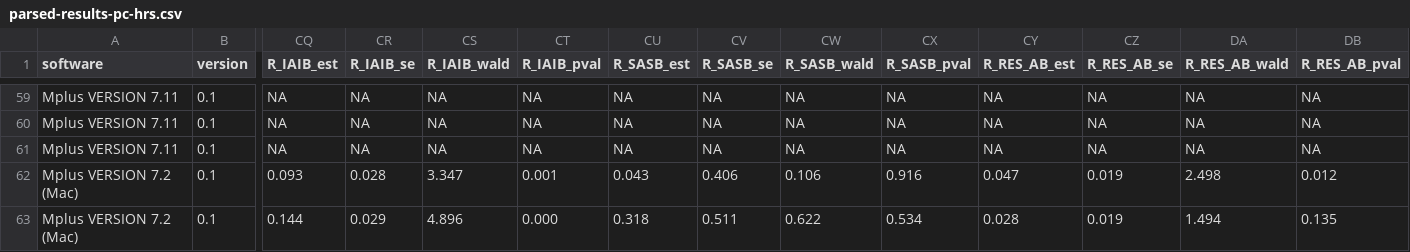
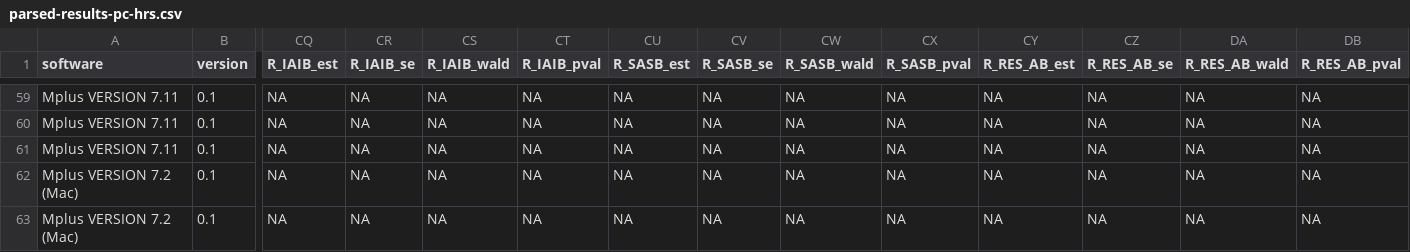
Before and after one commit to IALSA/IALSA-2015-Portland, a CSV file: data/shared/phys-cog/parsed-results-pc-hrs.csv, drawn as a sheet; only a part is shown, gaps mark what is left out; the diff covers the shown part only; the diff names each change by its address in the sheet, - before the commit and + after, or states it on an @@ line.

```diff
--- a/data/shared/phys-cog/parsed-results-pc-hrs.csv
+++ b/data/shared/phys-cog/parsed-results-pc-hrs.csv
-CQ62 (R_IAIB_est): 0.093
+CQ62 (R_IAIB_est): NA
-CR62 (R_IAIB_se): 0.028
+CR62 (R_IAIB_se): NA
-CS62 (R_IAIB_wald): 3.347
+CS62 (R_IAIB_wald): NA
-CT62 (R_IAIB_pval): 0.001
+CT62 (R_IAIB_pval): NA
-CU62 (R_SASB_est): 0.043
+CU62 (R_SASB_est): NA
-CV62 (R_SASB_se): 0.406
+CV62 (R_SASB_se): NA
-CW62 (R_SASB_wald): 0.106
+CW62 (R_SASB_wald): NA
-CX62 (R_SASB_pval): 0.916
+CX62 (R_SASB_pval): NA
-CY62 (R_RES_AB_est): 0.047
+CY62 (R_RES_AB_est): NA
-CZ62:CZ63 (R_RES_AB_se): 0.019
+CZ62:CZ63 (R_RES_AB_se): NA
-DA62 (R_RES_AB_wald): 2.498
+DA62 (R_RES_AB_wald): NA
-DB62 (R_RES_AB_pval): 0.012
+DB62 (R_RES_AB_pval): NA
-CQ63 (R_IAIB_est): 0.144
+CQ63 (R_IAIB_est): NA
-CR63 (R_IAIB_se): 0.029
+CR63 (R_IAIB_se): NA
-CS63 (R_IAIB_wald): 4.896
+CS63 (R_IAIB_wald): NA
-CT63 (R_IAIB_pval): 0.000
+CT63 (R_IAIB_pval): NA
-CU63 (R_SASB_est): 0.318
+CU63 (R_SASB_est): NA
-CV63 (R_SASB_se): 0.511
+CV63 (R_SASB_se): NA
-CW63 (R_SASB_wald): 0.622
+CW63 (R_SASB_wald): NA
-CX63 (R_SASB_pval): 0.534
+CX63 (R_SASB_pval): NA
-CY63 (R_RES_AB_est): 0.028
+CY63 (R_RES_AB_est): NA
-DA63 (R_RES_AB_wald): 1.494
+DA63 (R_RES_AB_wald): NA
-DB63 (R_RES_AB_pval): 0.135
+DB63 (R_RES_AB_pval): NA
```
Also changed, not shown: 120 edited cells elsewhere in this file, data/shared/phys-cog/parsed-results-pc-ilse.csv, data/shared/phys-cog/parsed-results-pc-lasa.csv, 7 other files.
